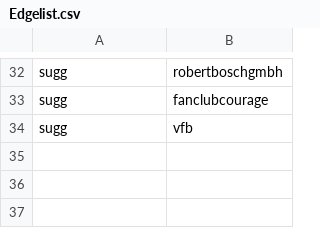
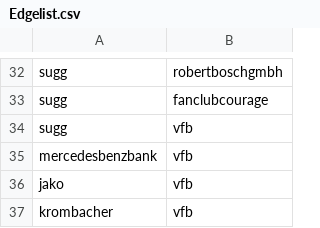
Before and after one commit to marcelposa/testat, a CSV file: Edgelist.csv, drawn as a sheet; only a part is shown, gaps mark what is left out; the diff names each change by its address in the sheet, - before the commit and + after, or states it on an @@ line.

Commit message:
Update Edgelist.csv

```diff
--- a/Edgelist.csv
+++ b/Edgelist.csv
+row 35: mercedesbenzbank | vfb
+row 36: jako | vfb
+row 37: krombacher | vfb
```
